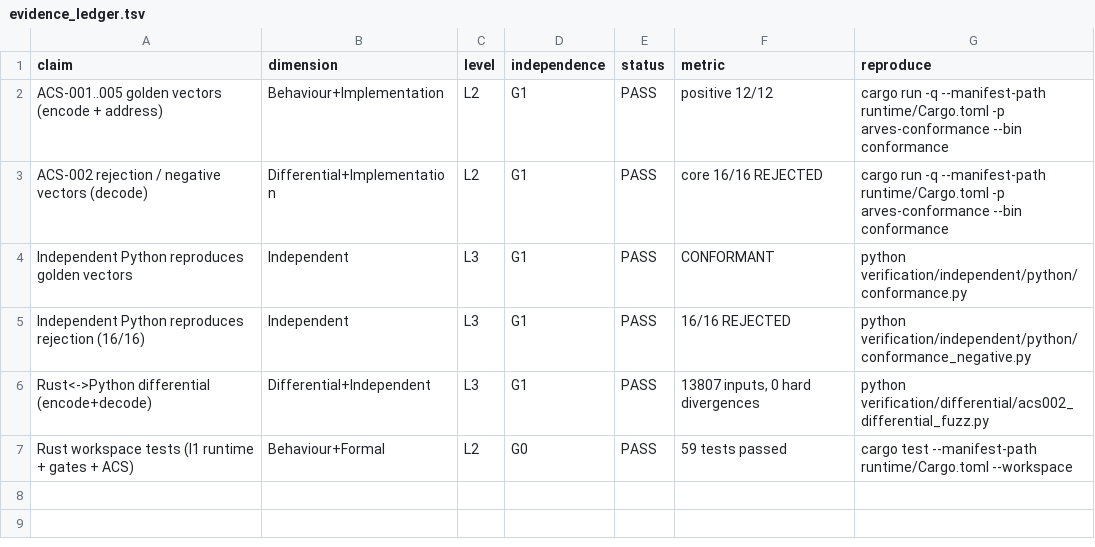
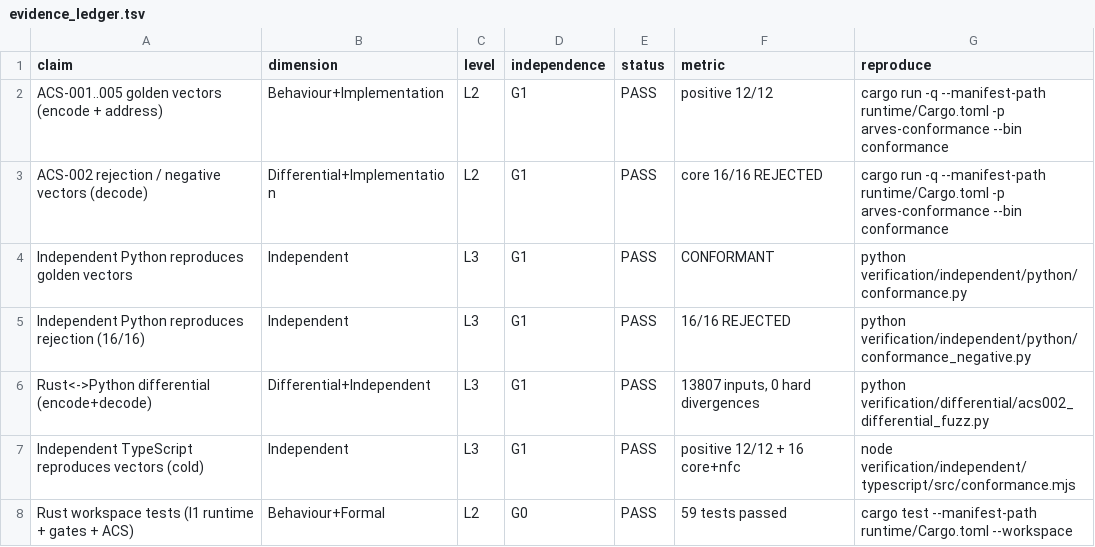
Before and after one commit to arves-org/arves, a TSV file: verification/evidence/evidence_ledger.tsv, drawn as a sheet; the diff names each change by its address in the sheet, - before the commit and + after, or states it on an @@ line.

```diff
--- a/verification/evidence/evidence_ledger.tsv
+++ b/verification/evidence/evidence_ledger.tsv
+row 7: Independent TypeScript reproduces vectors (cold) | Independent | L3 | G1 | PASS | positive 12/12 + 16 core+nfc | node verification/independent/typescript/src/conformance.mjs
```
Also changed, not shown: standard/vectors/acs_negative_vectors.tsv, 9 other files.
